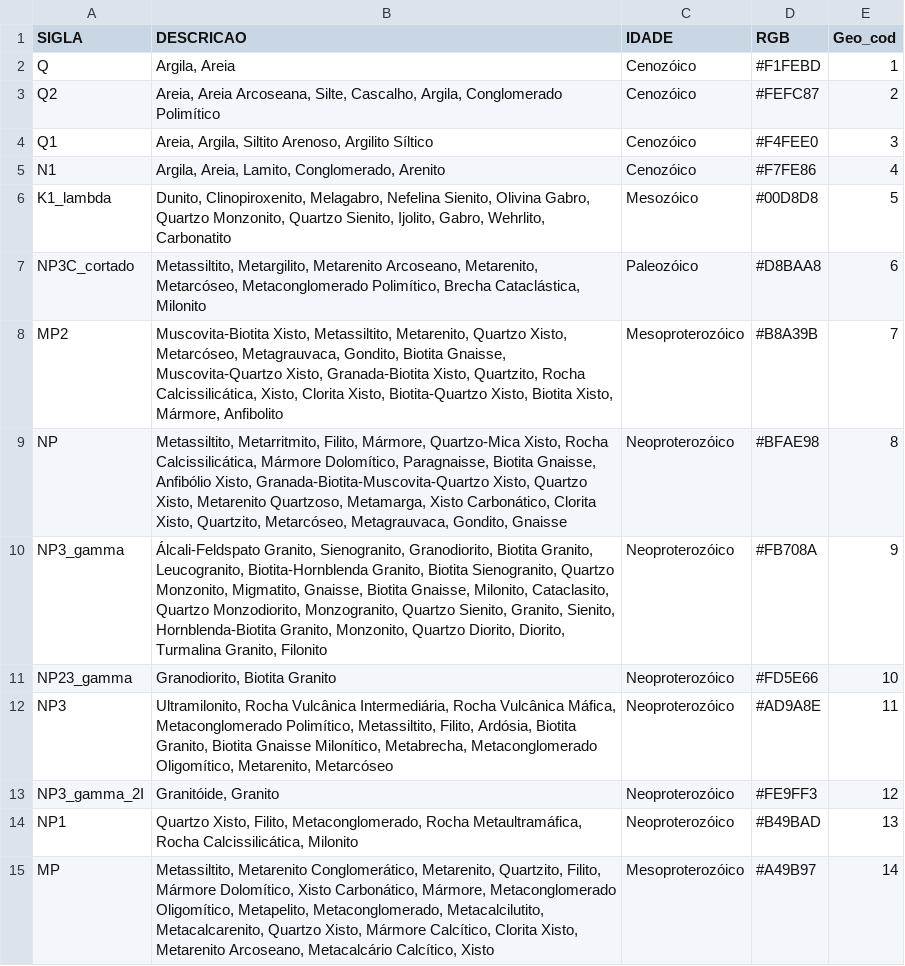
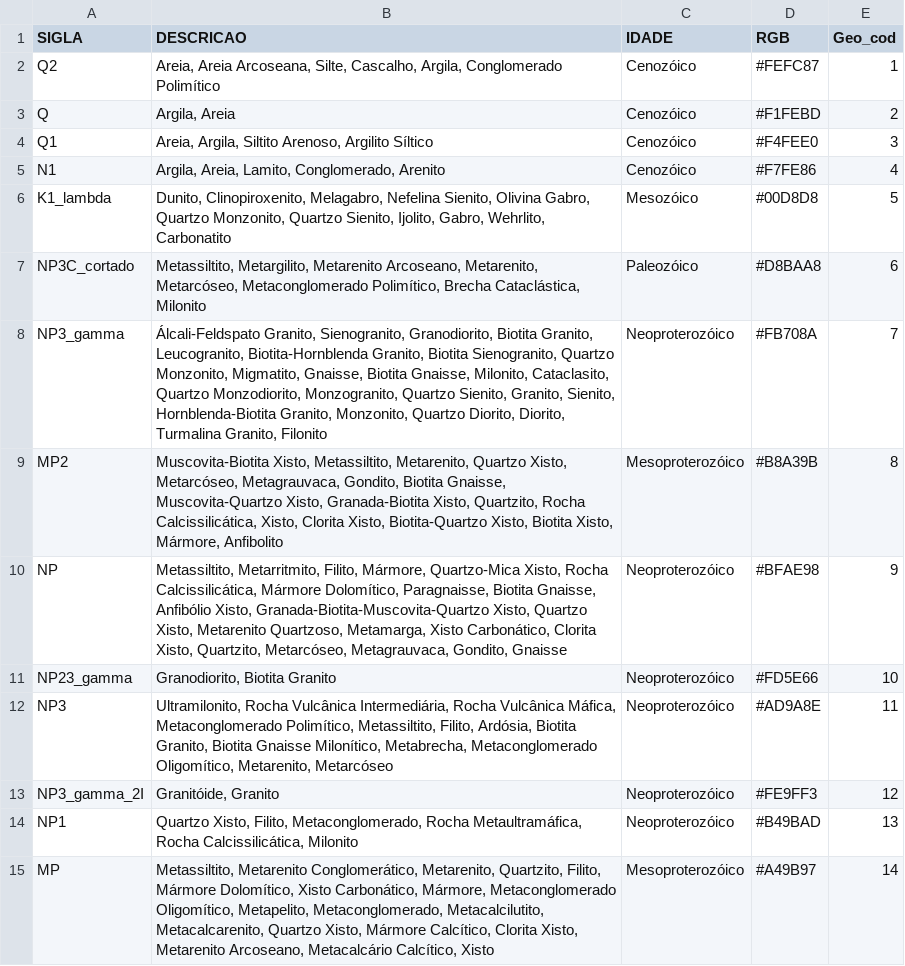
Before and after one commit to VivianeCF/GeochemExplore, a CSV file: inputs/mylegend.csv, drawn as a sheet; only a part is shown; removed rows and columns are numbered as before the commit, all else as after; the diff names each change by its address in the sheet, - before the commit and + after, or states it on an @@ line.

```diff
--- a/inputs/mylegend.csv
+++ b/inputs/mylegend.csv
-row 2: Q | Argila, Areia | Cenozóico | #F1FEBD | 1
-E2 (Geo_cod): 2
+E2 (Geo_cod): 1
+row 3: Q | Argila, Areia | Cenozóico | #F1FEBD | 2
+row 8: NP3_gamma | Álcali-Feldspato Granito, Sienogranito, Granodiorito, Biotita Granito, Leucogranito, Biotita-Hornblenda Granito, Biotita Sienogranito, Quartzo Monzonito, Migmatito, Gnaisse, Biotita Gnaisse, Milonito, Cataclasito, Quartzo Monzodiorito, Monzogranito, Quartzo Sienito, Granito, Sienito, Hornblenda-Biotita Granito, Monzonito, Quartzo Diorito, Diorito, Turmalina Granito, Filonito | Neoproterozóico | #FB708A | 7
-E9 (Geo_cod): 7
+E9 (Geo_cod): 8
-E10 (Geo_cod): 8
+E10 (Geo_cod): 9
-row 10: NP3_gamma | Álcali-Feldspato Granito, Sienogranito, Granodiorito, Biotita Granito, Leucogranito, Biotita-Hornblenda Granito, Biotita Sienogranito, Quartzo Monzonito, Migmatito, Gnaisse, Biotita Gnaisse, Milonito, Cataclasito, Quartzo Monzodiorito, Monzogranito, Quartzo Sienito, Granito, Sienito, Hornblenda-Biotita Granito, Monzonito, Quartzo Diorito, Diorito, Turmalina Granito, Filonito | Neoproterozóico | #FB708A | 9
```
Also changed, not shown: inputs/mylitho.csv, 15 other files.
